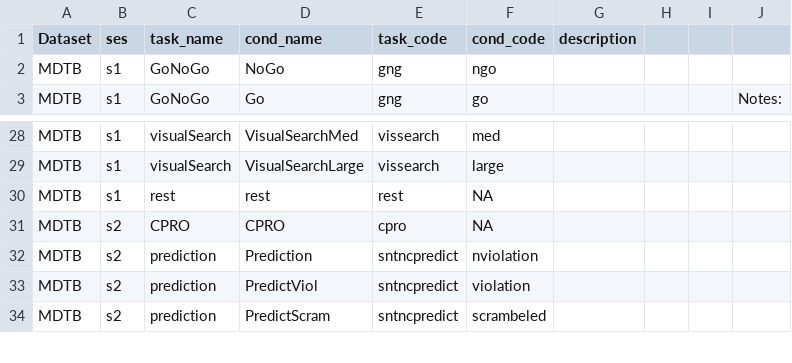
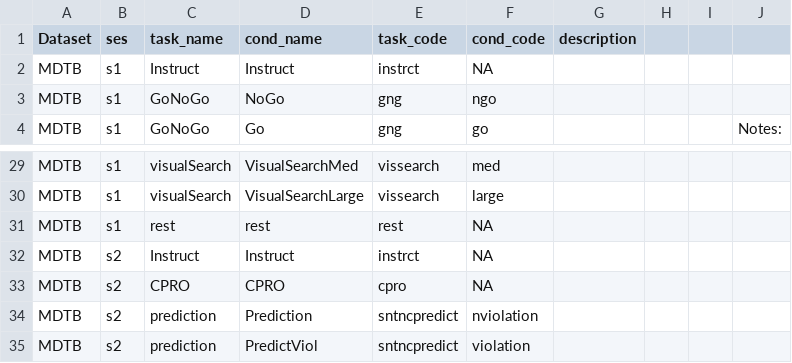
Before and after one commit to DiedrichsenLab/Functional_Fusion, a TSV file: docs/task_naming.tsv, drawn as a sheet; only a part is shown, gaps mark what is left out; the shorter side is filled out with more unchanged rows.

Commit message:
tsv clean mdtb/pontine

```diff
--- a/docs/task_naming.tsv
+++ b/docs/task_naming.tsv
@@ -1,2 +1,3 @@
 Dataset	ses	task_name	cond_name	task_code	cond_code	description			
+MDTB	s1	Instruct	Instruct	instrct	NA				
 MDTB	s1	GoNoGo	NoGo	gng	ngo				
@@ -30,2 +31,3 @@ MDTB	s1	visualSearch	VisualSearchLarge	vissearch	large
 MDTB	s1	rest	rest	rest	NA				
+MDTB	s2	Instruct	Instruct	instrct	NA				
 MDTB	s2	CPRO	CPRO	cpro	NA				
```
Also changed, not shown: 2 other files.
